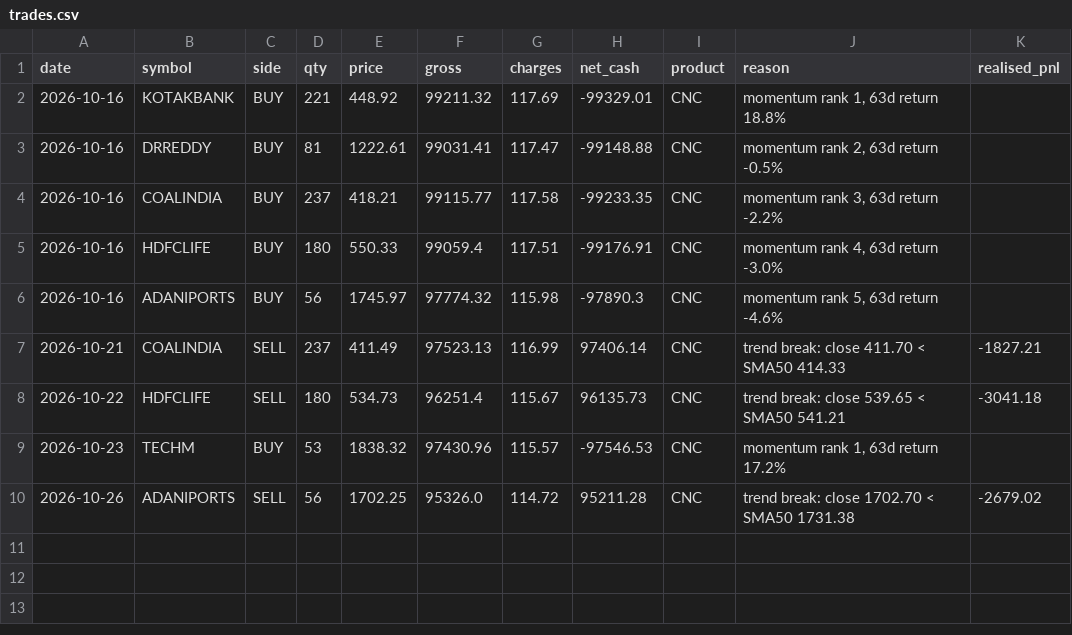
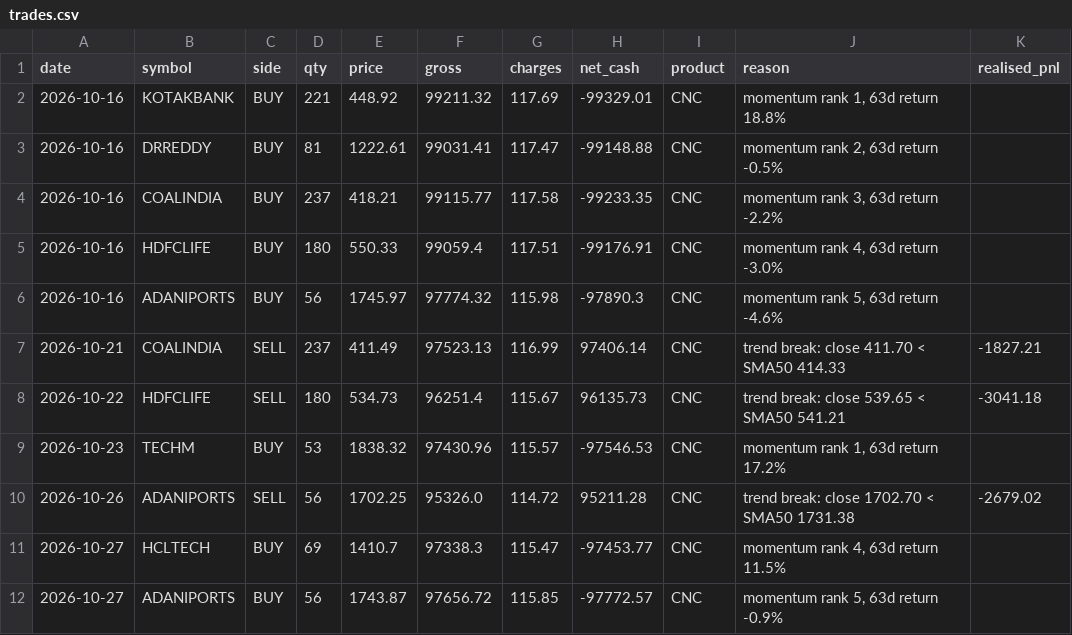
Before and after one commit to AmitJoshiAI/PaperTrade, a CSV file: state/trades.csv, drawn as a sheet.

```diff
--- a/state/trades.csv
+++ b/state/trades.csv
@@ -10 +10,3 @@ date,symbol,side,qty,price,gross,charges,net_cash,product,reason,realised_pnl
 2026-10-26,ADANIPORTS,SELL,56,1702.25,95326.0,114.72,95211.28,CNC,trend break: close 1702.70 < SMA50 1731.38,-2679.02
+2026-10-27,HCLTECH,BUY,69,1410.7,97338.3,115.47,-97453.77,CNC,"momentum rank 4, 63d return 11.5%",
+2026-10-27,ADANIPORTS,BUY,56,1743.87,97656.72,115.85,-97772.57,CNC,"momentum rank 5, 63d return -0.9%",
```
Also changed, not shown: state/equity_curve.csv, state/fno_equity_curve.csv, 11 other files.
